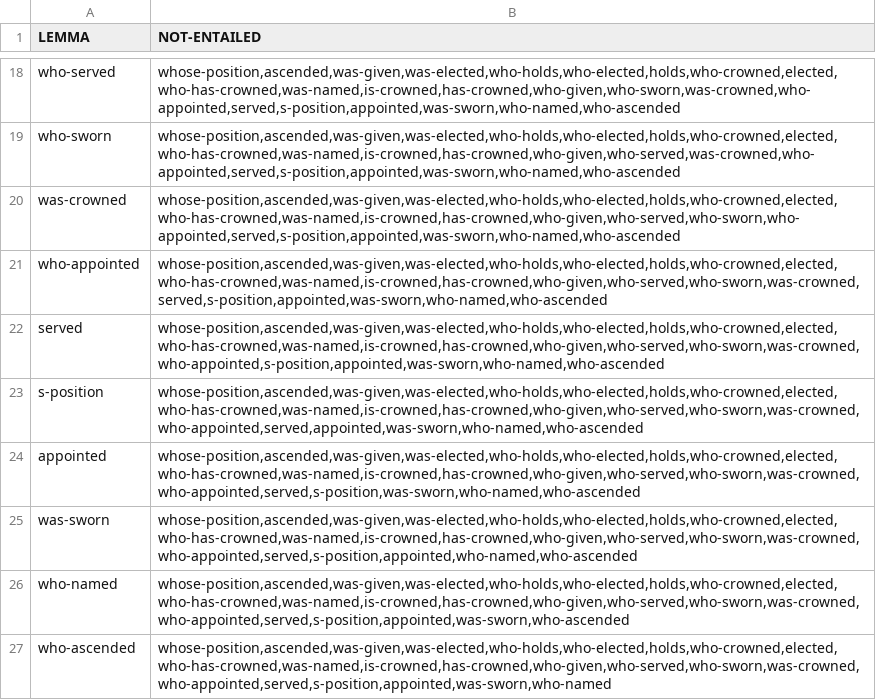
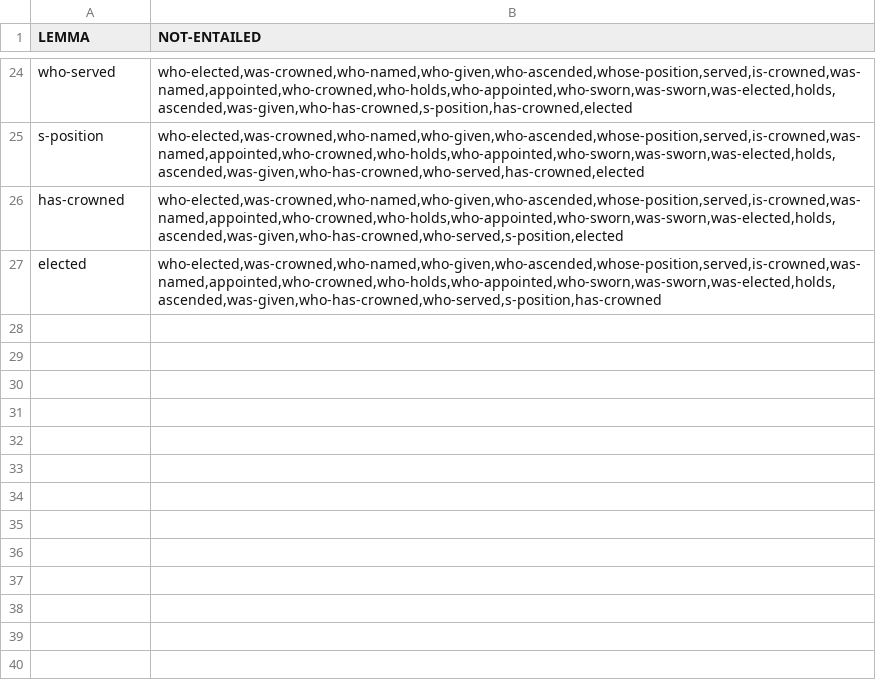
Before and after one commit to yanaiela/lm_meaning, a TSV file: data/pattern_data/entailed_lemmas_extended/P39.tsv, drawn as a sheet; only a part is shown, gaps mark what is left out; removed rows and columns are numbered as before the commit, all else as after; the diff covers the shown part only; the diff names each change by its address in the sheet, - before the commit and + after, or states it on an @@ line.

Commit message:
update

```diff
--- a/data/pattern_data/entailed_lemmas_extended/P39.tsv
+++ b/data/pattern_data/entailed_lemmas_extended/P39.tsv
-B24 (NOT-ENTAILED): whose-position,ascended,was-given,was-elected,who-holds,who-elected,holds,who-crowned,elected,who-has-crowned,was-named,is-crowned,has-crowned,who-given,who-sworn,was-crowned,who-appointed,served,s-position,appointed,was-sworn,who-named,who-ascended
+B24 (NOT-ENTAILED): who-elected,was-crowned,who-named,who-given,who-ascended,whose-position,served,is-crowned,was-named,appointed,who-crowned,who-holds,who-appointed,who-sworn,was-sworn,was-elected,holds,ascended,was-given,who-has-crowned,s-position,has-crowned,elected
-row 19: who-sworn | whose-position,ascended,was-given,was-elected,who-holds,who-elected,holds,who-crowned,elected,who-has-crowned,was-named,is-crowned,has-crowned,who-given,who-served,was-crowned,who-appointed,served,s-position,appointed,was-sworn,who-named,who-ascended
-row 20: was-crowned | whose-position,ascended,was-given,was-elected,who-holds,who-elected,holds,who-crowned,elected,who-has-crowned,was-named,is-crowned,has-crowned,who-given,who-served,who-sworn,who-appointed,served,s-position,appointed,was-sworn,who-named,who-ascended
-row 21: who-appointed | whose-position,ascended,was-given,was-elected,who-holds,who-elected,holds,who-crowned,elected,who-has-crowned,was-named,is-crowned,has-crowned,who-given,who-served,who-sworn,was-crowned,served,s-position,appointed,was-sworn,who-named,who-ascended
-row 22: served | whose-position,ascended,was-given,was-elected,who-holds,who-elected,holds,who-crowned,elected,who-has-crowned,was-named,is-crowned,has-crowned,who-given,who-served,who-sworn,was-crowned,who-appointed,s-position,appointed,was-sworn,who-named,who-ascended
-B25 (NOT-ENTAILED): whose-position,ascended,was-given,was-elected,who-holds,who-elected,holds,who-crowned,elected,who-has-crowned,was-named,is-crowned,has-crowned,who-given,who-served,who-sworn,was-crowned,who-appointed,served,appointed,was-sworn,who-named,who-ascended
+B25 (NOT-ENTAILED): who-elected,was-crowned,who-named,who-given,who-ascended,whose-position,served,is-crowned,was-named,appointed,who-crowned,who-holds,who-appointed,who-sworn,was-sworn,was-elected,holds,ascended,was-given,who-has-crowned,who-served,has-crowned,elected
-row 24: appointed | whose-position,ascended,was-given,was-elected,who-holds,who-elected,holds,who-crowned,elected,who-has-crowned,was-named,is-crowned,has-crowned,who-given,who-served,who-sworn,was-crowned,who-appointed,served,s-position,was-sworn,who-named,who-ascended
-row 25: was-sworn | whose-position,ascended,was-given,was-elected,who-holds,who-elected,holds,who-crowned,elected,who-has-crowned,was-named,is-crowned,has-crowned,who-given,who-served,who-sworn,was-crowned,who-appointed,served,s-position,appointed,who-named,who-ascended
-row 26: who-named | whose-position,ascended,was-given,was-elected,who-holds,who-elected,holds,who-crowned,elected,who-has-crowned,was-named,is-crowned,has-crowned,who-given,who-served,who-sworn,was-crowned,who-appointed,served,s-position,appointed,was-sworn,who-ascended
-A26 (LEMMA): who-ascended
+A26 (LEMMA): has-crowned
-B26 (NOT-ENTAILED): whose-position,ascended,was-given,was-elected,who-holds,who-elected,holds,who-crowned,elected,who-has-crowned,was-named,is-crowned,has-crowned,who-given,who-served,who-sworn,was-crowned,who-appointed,served,s-position,appointed,was-sworn,who-named
+B26 (NOT-ENTAILED): who-elected,was-crowned,who-named,who-given,who-ascended,whose-position,served,is-crowned,was-named,appointed,who-crowned,who-holds,who-appointed,who-sworn,was-sworn,was-elected,holds,ascended,was-given,who-has-crowned,who-served,s-position,elected
+row 27: elected | who-elected,was-crowned,who-named,who-given,who-ascended,whose-position,served,is-crowned,was-named,appointed,who-crowned,who-holds,who-appointed,who-sworn,was-sworn,was-elected,holds,ascended,was-given,who-has-crowned,who-served,s-position,has-crowned
```
Also changed, not shown: 15 added rows, 9 removed rows and 9 edited cells elsewhere in this file.
